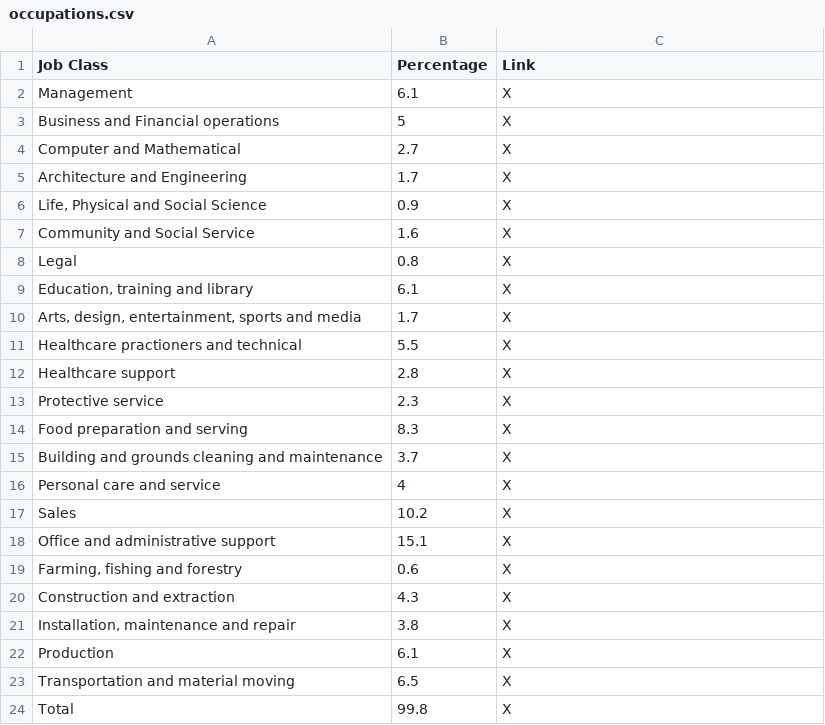
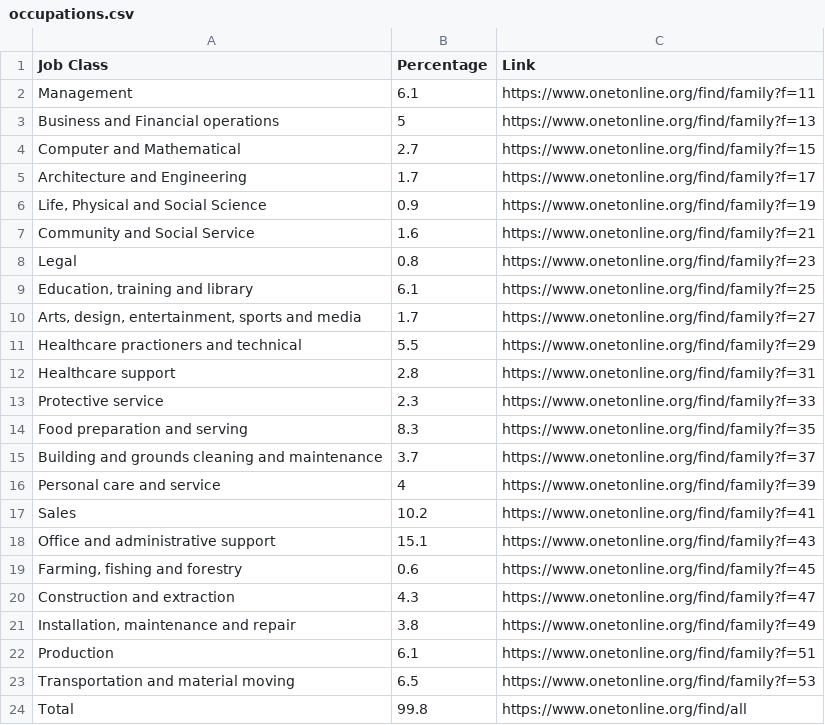
Before and after one commit to IvanTardis/SoftDev-Workshop, a CSV file: 13_tempwork/data/occupations.csv, drawn as a sheet.

Commit message:
almost done, need to add special link tags

```diff
--- a/13_tempwork/data/occupations.csv
+++ b/13_tempwork/data/occupations.csv
@@ -1,24 +1,24 @@
 Job Class,Percentage,Link
-Management,6.1,X
-Business and Financial operations,5,X
-Computer and Mathematical,2.7,X
-Architecture and Engineering,1.7,X
-"Life, Physical and Social Science",0.9,X
-Community and Social Service,1.6,X
-Legal,0.8,X
-"Education, training and library",6.1,X
-"Arts, design, entertainment, sports and media",1.7,X
-Healthcare practioners and technical,5.5,X
-Healthcare support,2.8,X
-Protective service,2.3,X
-Food preparation and serving,8.3,X
-Building and grounds cleaning and maintenance,3.7,X
-Personal care and service,4,X
-Sales,10.2,X
-Office and administrative support,15.1,X
-"Farming, fishing and forestry",0.6,X
-Construction and extraction,4.3,X
-"Installation, maintenance and repair",3.8,X
-Production,6.1,X
-Transportation and material moving,6.5,X
-Total,99.8,X
+Management,6.1,https://www.onetonline.org/find/family?f=11
+Business and Financial operations,5,https://www.onetonline.org/find/family?f=13
+Computer and Mathematical,2.7,https://www.onetonline.org/find/family?f=15
+Architecture and Engineering,1.7,https://www.onetonline.org/find/family?f=17
+"Life, Physical and Social Science",0.9,https://www.onetonline.org/find/family?f=19
+Community and Social Service,1.6,https://www.onetonline.org/find/family?f=21
+Legal,0.8,https://www.onetonline.org/find/family?f=23
+"Education, training and library",6.1,https://www.onetonline.org/find/family?f=25
+"Arts, design, entertainment, sports and media",1.7,https://www.onetonline.org/find/family?f=27
+Healthcare practioners and technical,5.5,https://www.onetonline.org/find/family?f=29
+Healthcare support,2.8,https://www.onetonline.org/find/family?f=31
+Protective service,2.3,https://www.onetonline.org/find/family?f=33
+Food preparation and serving,8.3,https://www.onetonline.org/find/family?f=35
+Building and grounds cleaning and maintenance,3.7,https://www.onetonline.org/find/family?f=37
+Personal care and service,4,https://www.onetonline.org/find/family?f=39
+Sales,10.2,https://www.onetonline.org/find/family?f=41
+Office and administrative support,15.1,https://www.onetonline.org/find/family?f=43
+"Farming, fishing and forestry",0.6,https://www.onetonline.org/find/family?f=45
+Construction and extraction,4.3,https://www.onetonline.org/find/family?f=47
+"Installation, maintenance and repair",3.8,https://www.onetonline.org/find/family?f=49
+Production,6.1,https://www.onetonline.org/find/family?f=51
+Transportation and material moving,6.5,https://www.onetonline.org/find/family?f=53
+Total,99.8,https://www.onetonline.org/find/all
```
Also changed, not shown: 1 other file.
